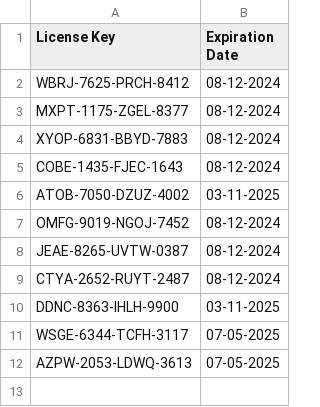
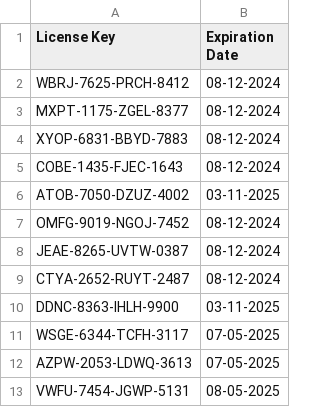
Before and after one commit to Nayush29/Gym-manager, a CSV file: License_keys.csv, drawn as a sheet; the diff names each change by its address in the sheet, - before the commit and + after, or states it on an @@ line.

Commit message:
Add new license key

```diff
--- a/License_keys.csv
+++ b/License_keys.csv
+row 13: VWFU-7454-JGWP-5131 | 08-05-2025
```
